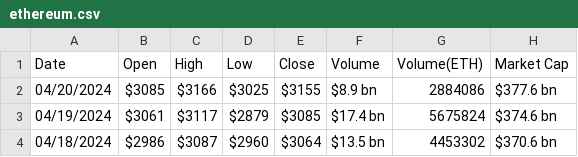
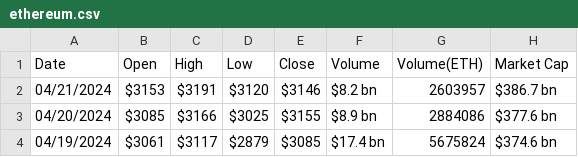
Before and after one commit to sadovsd/crypto-price-prediction-ML-pipeline, a CSV file: data/raw/ohlc/ethereum.csv, drawn as a sheet; only a part is shown; the shorter side is filled out with more unchanged rows; the diff names each change by its address in the sheet, - before the commit and + after, or states it on an @@ line.

```diff
--- a/data/raw/ohlc/ethereum.csv
+++ b/data/raw/ohlc/ethereum.csv
+row 2: 04/21/2024 | $3153 | $3191 | $3120 | $3146 | $8.2 bn | 2603957 | $386.7 bn
```
Also changed, not shown: 12 other files.
